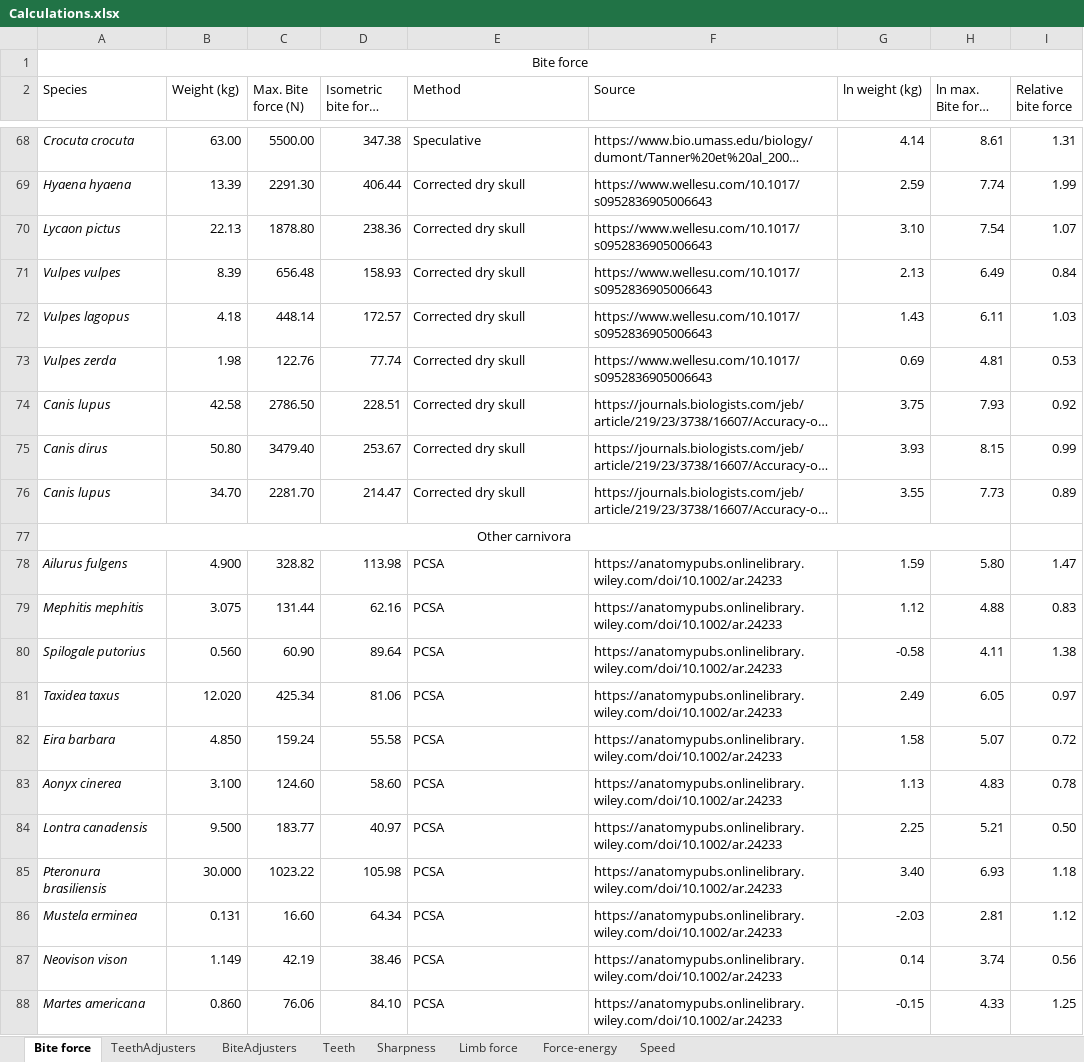
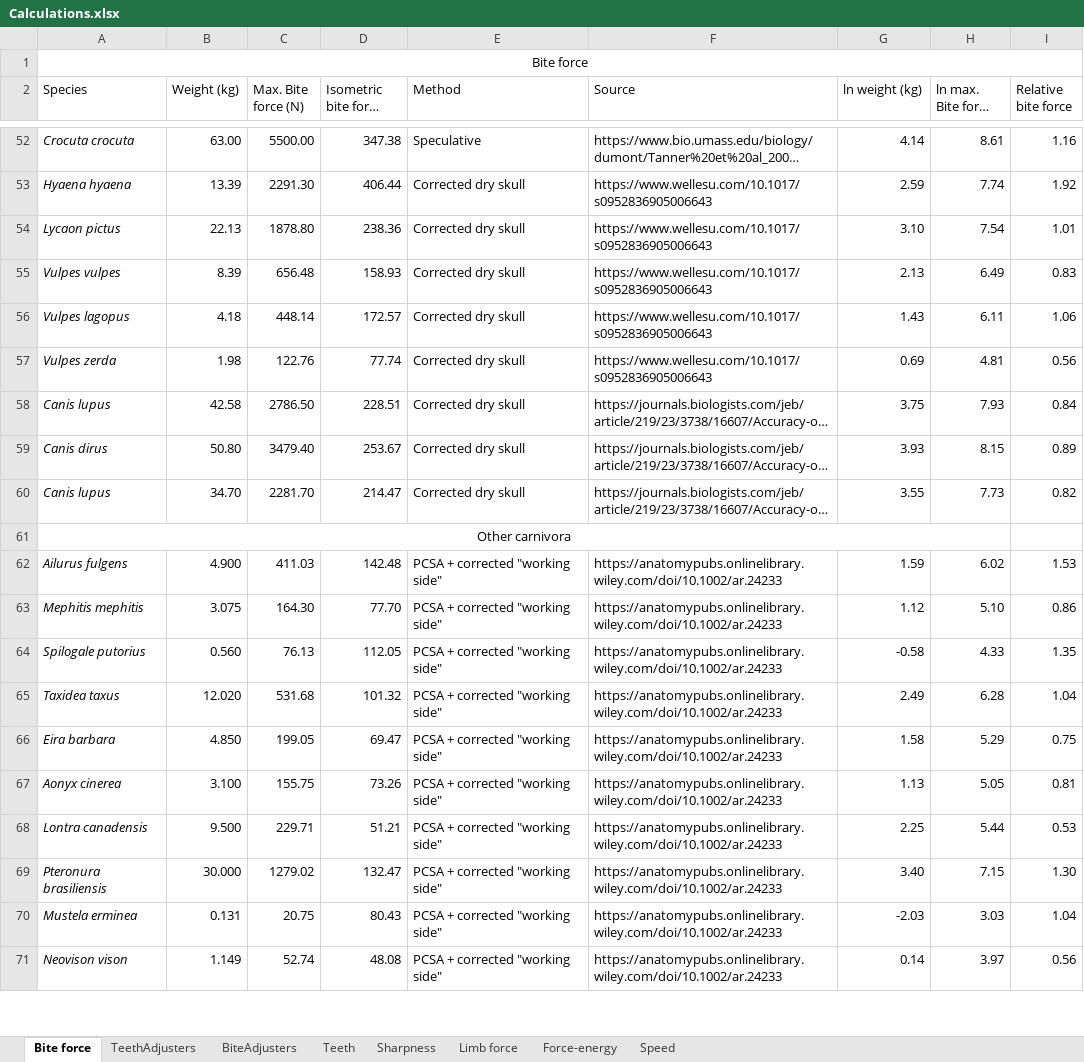
Before and after one commit to AbobaShark/ZoologyMod-Framework-For-Rimworld, an Excel workbook: checker/Calculations.xlsx, sheet Bite force, drawn as a sheet; only a part is shown, gaps mark what is left out; long unchanged cells end in …; values as stored, in another font and other column widths than the file's, no borders; charts and pictures not drawn; removed rows and columns are numbered as before the commit, all else as after; the diff covers the shown part only; the diff names each change by its address in the sheet, - before the commit and + after, or states it on an @@ line.

```diff
--- a/checker/Calculations.xlsx (sheet Bite force)
+++ b/checker/Calculations.xlsx (sheet Bite force)
-I52 (Relative bite force): 1.31
+I52 (Relative bite force): 1.16
-I53 (Relative bite force): 1.99
+I53 (Relative bite force): 1.92
-I54 (Relative bite force): 1.07
+I54 (Relative bite force): 1.01
-I55 (Relative bite force): 0.84
+I55 (Relative bite force): 0.83
-I56 (Relative bite force): 1.03
+I56 (Relative bite force): 1.06
-I57 (Relative bite force): 0.53
+I57 (Relative bite force): 0.56
-I58 (Relative bite force): 0.92
+I58 (Relative bite force): 0.84
-I59 (Relative bite force): 0.99
+I59 (Relative bite force): 0.89
-I60 (Relative bite force): 0.89
+I60 (Relative bite force): 0.82
-row 78: Ailurus fulgens | 4.900 | 328.82 | 113.98 | PCSA | https://anatomypubs.onlinelibrary.wiley.com/doi/10.1002/ar.24233 | 1.59 | 5.80 | 1.47
-row 79: Mephitis mephitis | 3.075 | 131.44 | 62.16 | PCSA | https://anatomypubs.onlinelibrary.wiley.com/doi/10.1002/ar.24233 | 1.12 | 4.88 | 0.83
-row 80: Spilogale putorius | 0.560 | 60.90 | 89.64 | PCSA | https://anatomypubs.onlinelibrary.wiley.com/doi/10.1002/ar.24233 | -0.58 | 4.11 | 1.38
-row 81: Taxidea taxus | 12.020 | 425.34 | 81.06 | PCSA | https://anatomypubs.onlinelibrary.wiley.com/doi/10.1002/ar.24233 | 2.49 | 6.05 | 0.97
-row 82: Eira barbara | 4.850 | 159.24 | 55.58 | PCSA | https://anatomypubs.onlinelibrary.wiley.com/doi/10.1002/ar.24233 | 1.58 | 5.07 | 0.72
-row 83: Aonyx cinerea | 3.100 | 124.60 | 58.60 | PCSA | https://anatomypubs.onlinelibrary.wiley.com/doi/10.1002/ar.24233 | 1.13 | 4.83 | 0.78
-row 84: Lontra canadensis | 9.500 | 183.77 | 40.97 | PCSA | https://anatomypubs.onlinelibrary.wiley.com/doi/10.1002/ar.24233 | 2.25 | 5.21 | 0.50
-row 85: Pteronura brasiliensis | 30.000 | 1023.22 | 105.98 | PCSA | https://anatomypubs.onlinelibrary.wiley.com/doi/10.1002/ar.24233 | 3.40 | 6.93 | 1.18
-row 86: Mustela erminea | 0.131 | 16.60 | 64.34 | PCSA | https://anatomypubs.onlinelibrary.wiley.com/doi/10.1002/ar.24233 | -2.03 | 2.81 | 1.12
+row 62: Ailurus fulgens | 4.900 | 411.03 | 142.48 | PCSA + corrected "working side" | https://anatomypubs.onlinelibrary.wiley.com/doi/10.1002/ar.24233 | 1.59 | 6.02 | 1.53
+row 63: Mephitis mephitis | 3.075 | 164.30 | 77.70 | PCSA + corrected "working side" | https://anatomypubs.onlinelibrary.wiley.com/doi/10.1002/ar.24233 | 1.12 | 5.10 | 0.86
+row 64: Spilogale putorius | 0.560 | 76.13 | 112.05 | PCSA + corrected "working side" | https://anatomypubs.onlinelibrary.wiley.com/doi/10.1002/ar.24233 | -0.58 | 4.33 | 1.35
+row 65: Taxidea taxus | 12.020 | 531.68 | 101.32 | PCSA + corrected "working side" | https://anatomypubs.onlinelibrary.wiley.com/doi/10.1002/ar.24233 | 2.49 | 6.28 | 1.04
+row 66: Eira barbara | 4.850 | 199.05 | 69.47 | PCSA + corrected "working side" | https://anatomypubs.onlinelibrary.wiley.com/doi/10.1002/ar.24233 | 1.58 | 5.29 | 0.75
+row 67: Aonyx cinerea | 3.100 | 155.75 | 73.26 | PCSA + corrected "working side" | https://anatomypubs.onlinelibrary.wiley.com/doi/10.1002/ar.24233 | 1.13 | 5.05 | 0.81
+row 68: Lontra canadensis | 9.500 | 229.71 | 51.21 | PCSA + corrected "working side" | https://anatomypubs.onlinelibrary.wiley.com/doi/10.1002/ar.24233 | 2.25 | 5.44 | 0.53
+row 69: Pteronura brasiliensis | 30.000 | 1279.02 | 132.47 | PCSA + corrected "working side" | https://anatomypubs.onlinelibrary.wiley.com/doi/10.1002/ar.24233 | 3.40 | 7.15 | 1.30
+row 70: Mustela erminea | 0.131 | 20.75 | 80.43 | PCSA + corrected "working side" | https://anatomypubs.onlinelibrary.wiley.com/doi/10.1002/ar.24233 | -2.03 | 3.03 | 1.04
-C71 (Max. Bite force (N)): 42.19
+C71 (Max. Bite force (N)): 52.74
-D71 (Isometric bite force (N)): 38.46
+D71 (Isometric bite force (N)): 48.08
-E71 (Method): PCSA
+E71 (Method): PCSA + corrected "working side"
-H71 (ln max. Bite force (N)): 3.74
+H71 (ln max. Bite force (N)): 3.97
-row 88: Martes americana | 0.860 | 76.06 | 84.10 | PCSA | https://anatomypubs.onlinelibrary.wiley.com/doi/10.1002/ar.24233 | -0.15 | 4.33 | 1.25
```
Also changed, not shown: 7 added rows, 22 removed rows and 41 edited cells elsewhere in this sheet, sheet BiteAdjusters, sheet TeethAdjusters, formulas that keep their value, charts or pictures, 55 other files.
